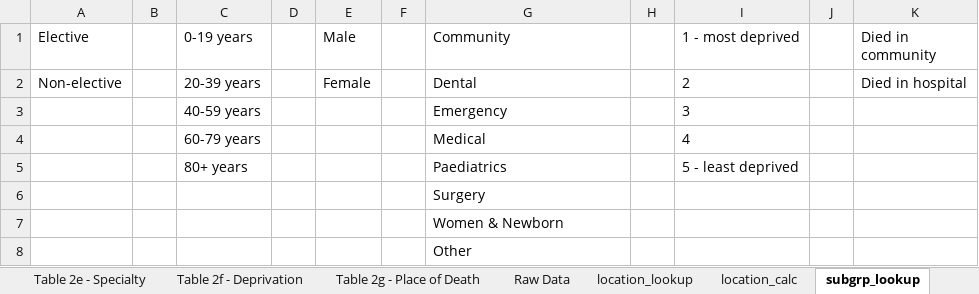
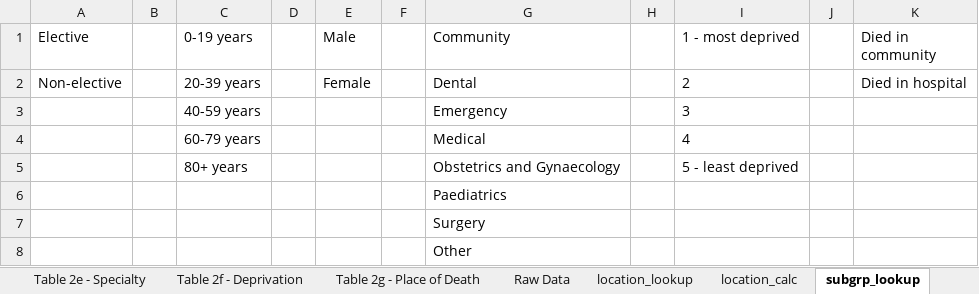
Before and after one commit to Public-Health-Scotland/hsmr, an Excel workbook: reference_files/Table2-Crude-Mortality-subgroups.xlsx, sheet subgrp_lookup, drawn as a sheet; values as stored, in another font and other column widths than the file's, no borders; removed rows and columns are numbered as before the commit, all else as after; the diff names each change by its address in the sheet, - before the commit and + after, or states it on an @@ line.

Commit message:
Renamed Women & Newborn spec group

```diff
--- a/reference_files/Table2-Crude-Mortality-subgroups.xlsx (sheet subgrp_lookup)
+++ b/reference_files/Table2-Crude-Mortality-subgroups.xlsx (sheet subgrp_lookup)
-G5 (Community): Paediatrics
+G5 (Community): Obstetrics and Gynaecology
+row 6:  |  |  |  |  |  | Paediatrics
-row 7:  |  |  |  |  |  | Women & Newborn
```
Also changed, not shown: sheet Table 2e - Specialty, charts or pictures, 2 other files.
